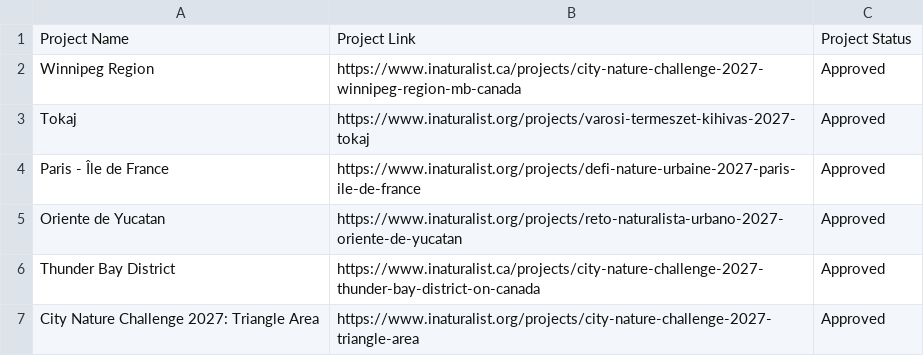
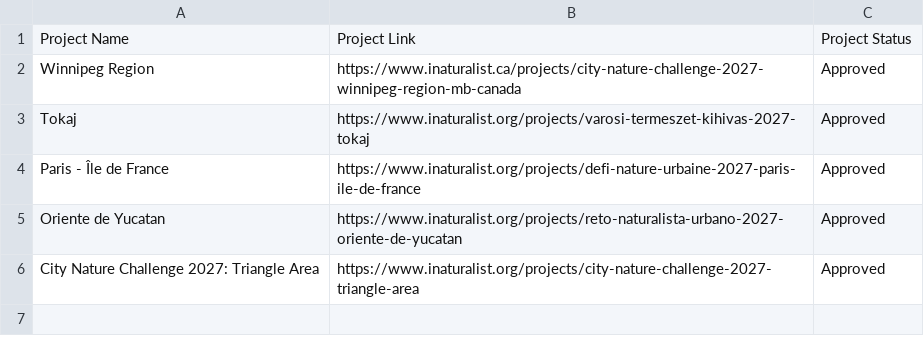
Before and after one commit to alisonkestrel22/cnc-boundary-checker, a CSV file: projects.csv, drawn as a sheet; the diff names each change by its address in the sheet, - before the commit and + after, or states it on an @@ line.

Commit message:
Remove City Nature Challenge 2027: Thunder Bay District, ON, Canada
Saved from the boundary check page by lbrody-cas.

```diff
--- a/projects.csv
+++ b/projects.csv
-row 6: Thunder Bay District | https://www.inaturalist.ca/projects/city-nature-challenge-2027-thunder-bay-district-on-canada | Approved
```
Also changed, not shown: 1 other file.
